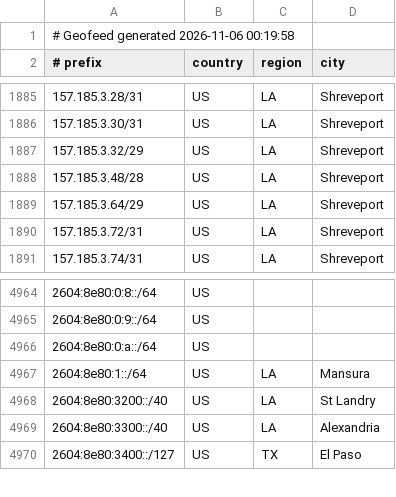
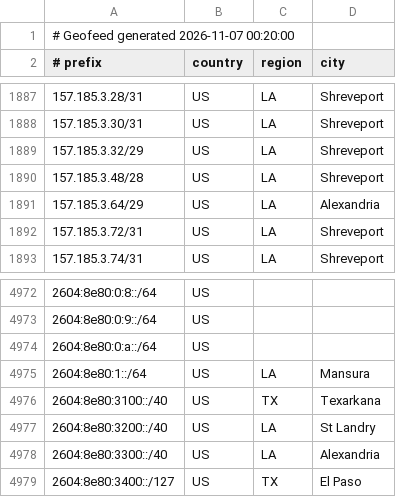
Before and after one commit to conterranae/geofeed, a CSV file: geofeed.csv, drawn as a sheet; only a part is shown, gaps mark what is left out; the diff covers the shown part only.

Commit message:
Update geofeed - 2026-11-07 00:20:30

```diff
--- a/geofeed.csv
+++ b/geofeed.csv
@@ -1,2 +1,2 @@
-# Geofeed generated 2026-11-06 00:19:58
+# Geofeed generated 2026-11-07 00:20:00
 # prefix,country,region,city
@@ -1888,3 +1890,3 @@
 157.185.3.48/28,US,LA,Shreveport
-157.185.3.64/29,US,LA,Shreveport
+157.185.3.64/29,US,LA,Alexandria
 157.185.3.72/31,US,LA,Shreveport
@@ -4967,2 +4975,3 @@
 2604:8e80:1::/64,US,LA,Mansura
+2604:8e80:3100::/40,US,TX,Texarkana
 2604:8e80:3200::/40,US,LA,St Landry
```
Also changed, not shown: 8 added rows elsewhere in this file.
